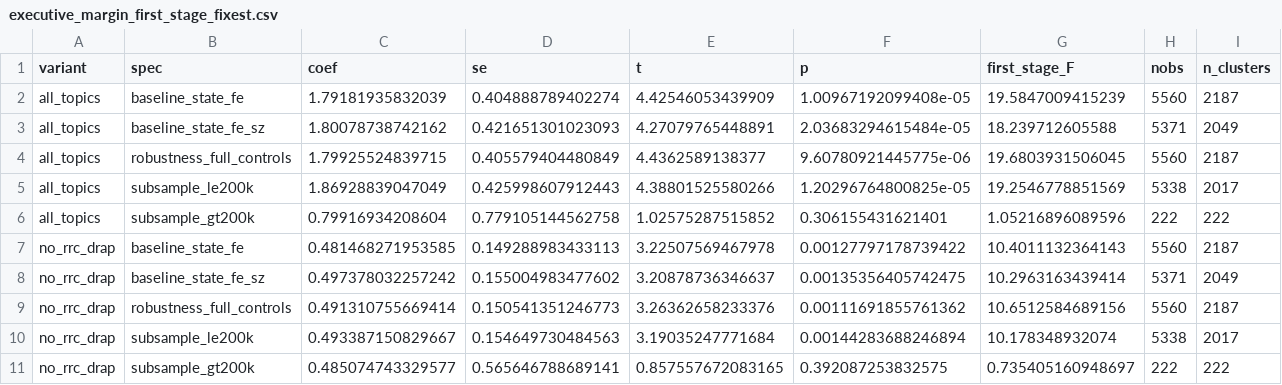
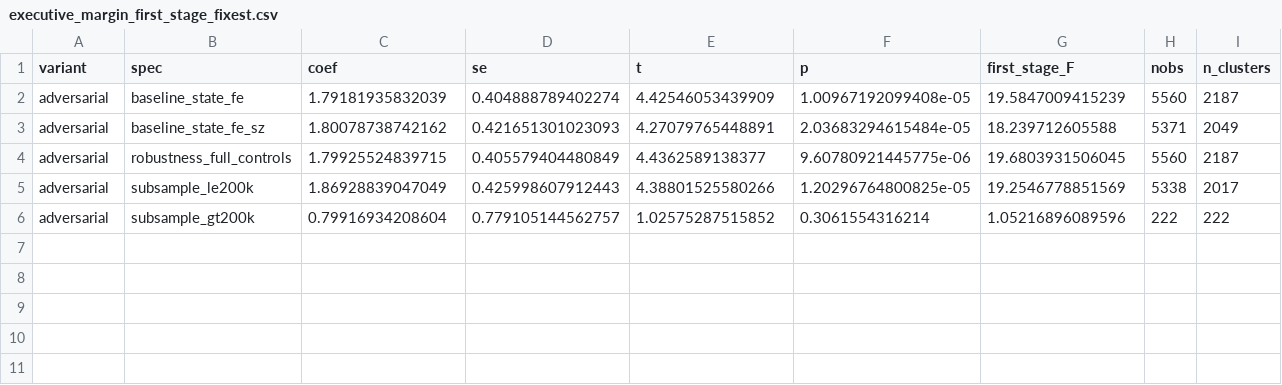
Before and after one commit to moraisnara/judicialization, a CSV file: output/tables/regressions/executive_margin_first_stage_fixest.csv, drawn as a sheet; only a part is shown; rows hold the shown columns only; the diff names each change by its address in the sheet, - before the commit and + after, or states it on an @@ line.

Commit message:
Update adversarial filter pipeline: class+subject-level exclusions
Replace topic-family MAIN_FAMILIES filter with two-level DROP_CLASSES +
DROP_SUBJECTS filter in 02_bartik_inputs.py. Administrative/procedural
classes (RCand, PCE, etc.) excluded at build stage; adversarial lawsuits
now span 215 subjects across 4,077 municipalities (246k cases).

- 02_bartik_inputs.py: DROP_CLASSES (42 codes) + DROP_SUBJECTS (18 codes)
- 03_overid_liml.R: updated variable names, removed stale RRC/DRAP exclusion
- 05_rotemberg_weights.py: fixed Zd denominator to use sum(z_k) for correct
  GPS alpha (sum = 1.0); removed stale EXCLUDE_RRC_DRAP logic
- 10_shift_descriptives.py: updated to use bartik_iv_2020_2024
- 11_exposure_robust_se.py: updated variant name to adversarial
- 01_figures_descriptive.py: rewritten to compute family composition from
  zona_lawsuit_panel + adversarial filter; removed stale missing-file deps
- 02_figures_causal.R: updated column names (state->SG_UF) and variable names
- run_all.py: removed 03_shift_share_diagnostics.py and 04_shift_share_maps.R

Results: F=19.6; J-test p>0.84 (GPS share exogeneity); K=215 topics;
HHI(Rotemberg)=0.34; K_eff=3.0; BHJ/SE ratio 10-22x.

```diff
--- a/output/tables/regressions/executive_margin_first_stage_fixest.csv
+++ b/output/tables/regressions/executive_margin_first_stage_fixest.csv
-A2:A6 (variant): all_topics
+A2:A6 (variant): adversarial
-D6 (se): 0.779105144562758
+D6 (se): 0.779105144562757
-F6 (p): 0.306155431621401
+F6 (p): 0.3061554316214
-row 7: no_rrc_drap | baseline_state_fe | 0.481468271953585 | 0.149288983433113 | 3.22507569467978 | 0.00127797178739422 | 10.4011132364143 | 5560 | 2187
-row 8: no_rrc_drap | baseline_state_fe_sz | 0.497378032257242 | 0.155004983477602 | 3.20878736346637 | 0.00135356405742475 | 10.2963163439414 | 5371 | 2049
-row 9: no_rrc_drap | robustness_full_controls | 0.491310755669414 | 0.150541351246773 | 3.26362658233376 | 0.00111691855761362 | 10.6512584689156 | 5560 | 2187
-row 10: no_rrc_drap | subsample_le200k | 0.493387150829667 | 0.154649730484563 | 3.19035247771684 | 0.00144283688246894 | 10.178348932074 | 5338 | 2017
-row 11: no_rrc_drap | subsample_gt200k | 0.485074743329577 | 0.565646788689141 | 0.857557672083165 | 0.392087253832575 | 0.735405160948697 | 222 | 222
```
Also changed, not shown: output/tables/descriptives/gps_balance_tests.csv, output/tables/regressions/exposure_robust_se.csv, 40 other files.
